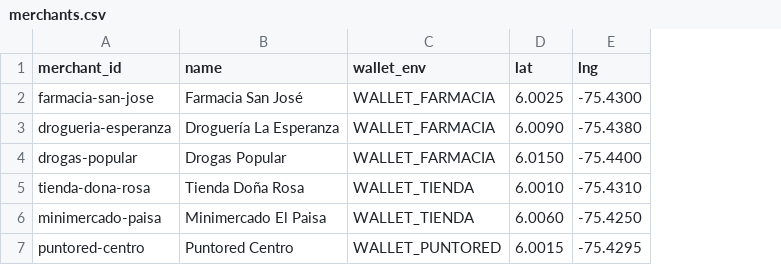
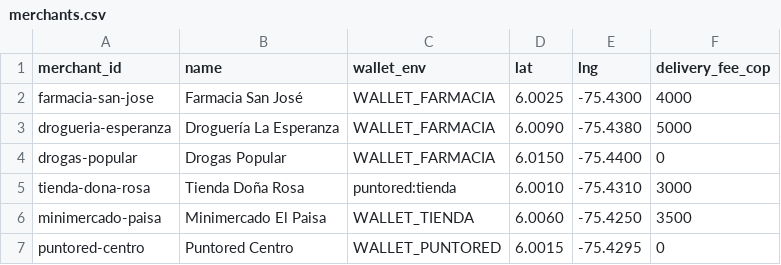
Before and after one commit to luisseoanes/paygent, a CSV file: agents/inventory/merchants.csv, drawn as a sheet; the diff names each change by its address in the sheet, - before the commit and + after, or states it on an @@ line.

Commit message:
Domicilio, cobro por Puntored, umbral de PIN de $10 e idea ampliada
- Umbral de PIN del Asistente en $10: losartán sin PIN, insulina con PIN
- Entrega: recoger o domicilio a la dirección que registra Juan; el gateway pone la
  dirección (un agente no puede cambiarla) y cobra producto + envío en un solo pago
- Cobro del comercio: directo a su wallet o, si no tiene, por Puntored a su llave Bre-B
- Documento del proyecto y backlog: pagadores institucionales, voz, historial,
  domicilio y Puntored

```diff
--- a/agents/inventory/merchants.csv
+++ b/agents/inventory/merchants.csv
+column F (delivery_fee_cop), rows 2-7: 4000 | 5000 | 0 | 3000 | 3500 | 0
-C5 (wallet_env): WALLET_TIENDA
+C5 (wallet_env): puntored:tienda
```
Also changed, not shown: 24 other files.
